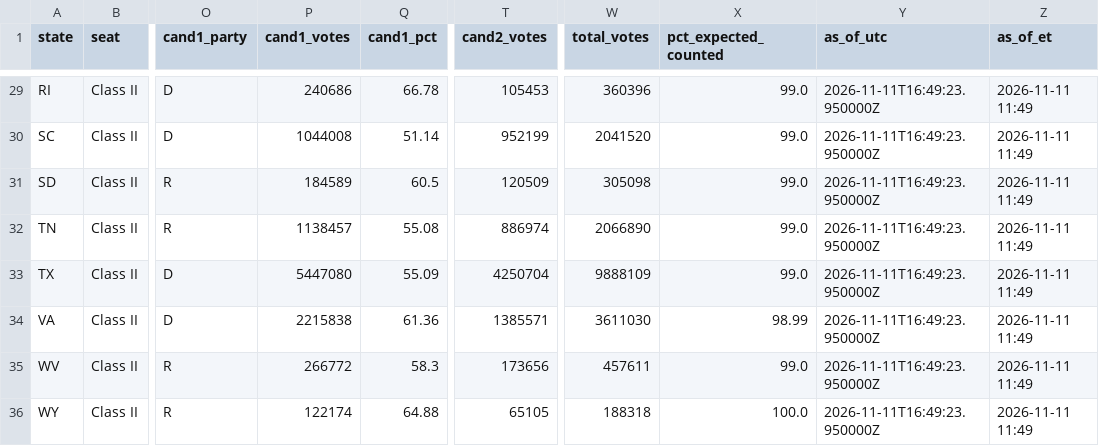
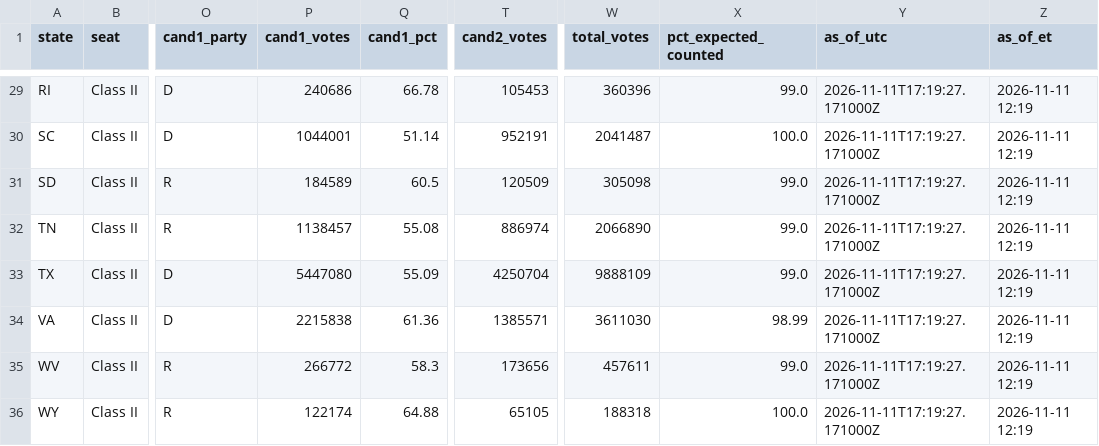
Before and after one commit to jcervas/maps, a CSV file: redrawn-districts-2026/data/senate_results_2026.csv, drawn as a sheet; only a part is shown, gaps mark what is left out; the diff covers the shown part only; the diff names each change by its address in the sheet, - before the commit and + after, or states it on an @@ line.

```diff
--- a/redrawn-districts-2026/data/senate_results_2026.csv
+++ b/redrawn-districts-2026/data/senate_results_2026.csv
-Y29:Y36 (as_of_utc): 2026-11-11T16:49:23.950000Z
+Y29:Y36 (as_of_utc): 2026-11-11T17:19:27.171000Z
-Z29:Z36 (as_of_et): 2026-11-11 11:49
+Z29:Z36 (as_of_et): 2026-11-11 12:19
-P30 (cand1_votes): 1044008
+P30 (cand1_votes): 1044001
-T30 (cand2_votes): 952199
+T30 (cand2_votes): 952191
-W30 (total_votes): 2041520
+W30 (total_votes): 2041487
-X30 (pct_expected_counted): 99.0
+X30 (pct_expected_counted): 100.0
```
Also changed, not shown: 71 edited cells elsewhere in this file, redrawn-districts-2026/data/house_results_2026.csv, 2 other files.
